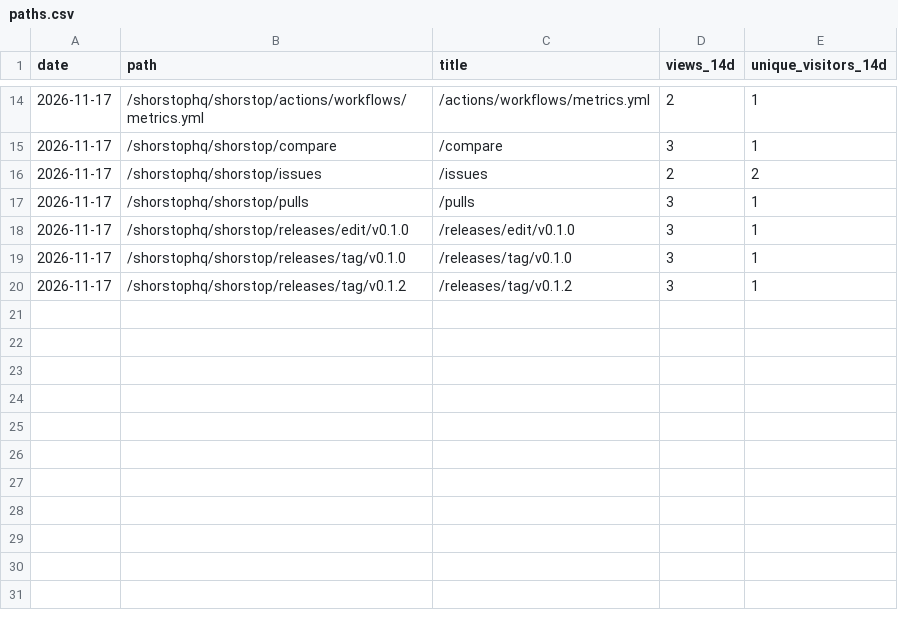
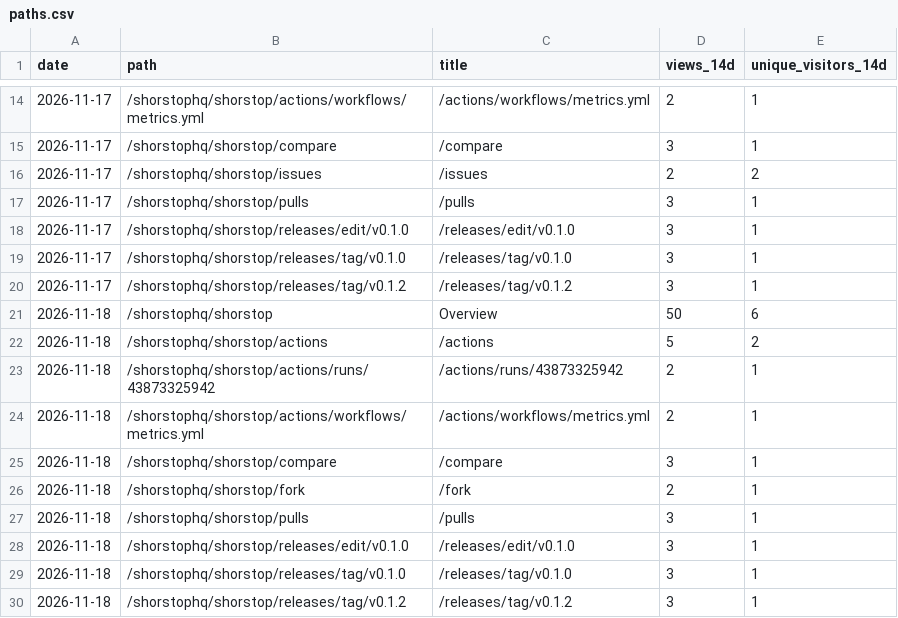
Before and after one commit to shorstophq/shorstop, a CSV file: paths.csv, drawn as a sheet; only a part is shown, gaps mark what is left out.

```diff
--- a/paths.csv
+++ b/paths.csv
@@ -20 +20,11 @@ date,path,title,views_14d,unique_visitors_14d
 2026-11-17,/shorstophq/shorstop/releases/tag/v0.1.2,/releases/tag/v0.1.2,3,1
+2026-11-18,/shorstophq/shorstop,Overview,50,6
+2026-11-18,/shorstophq/shorstop/actions,/actions,5,2
+2026-11-18,/shorstophq/shorstop/actions/runs/43873325942,/actions/runs/43873325942,2,1
+2026-11-18,/shorstophq/shorstop/actions/workflows/metrics.yml,/actions/workflows/metrics.yml,2,1
+2026-11-18,/shorstophq/shorstop/compare,/compare,3,1
+2026-11-18,/shorstophq/shorstop/fork,/fork,2,1
+2026-11-18,/shorstophq/shorstop/pulls,/pulls,3,1
+2026-11-18,/shorstophq/shorstop/releases/edit/v0.1.0,/releases/edit/v0.1.0,3,1
+2026-11-18,/shorstophq/shorstop/releases/tag/v0.1.0,/releases/tag/v0.1.0,3,1
+2026-11-18,/shorstophq/shorstop/releases/tag/v0.1.2,/releases/tag/v0.1.2,3,1
```
Also changed, not shown: clones.csv, downloads.csv, 4 other files.
